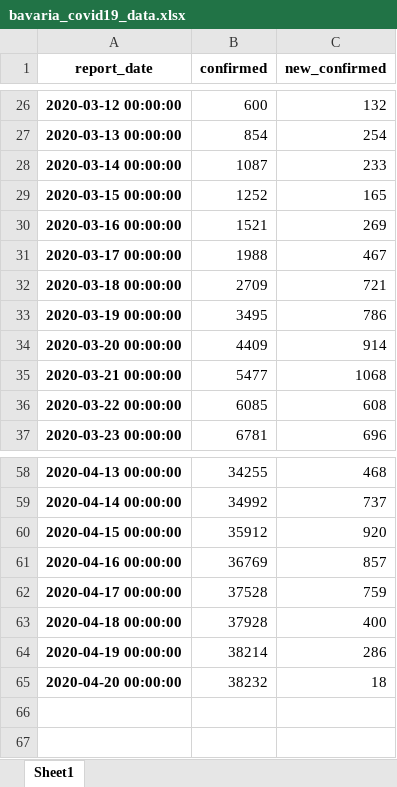
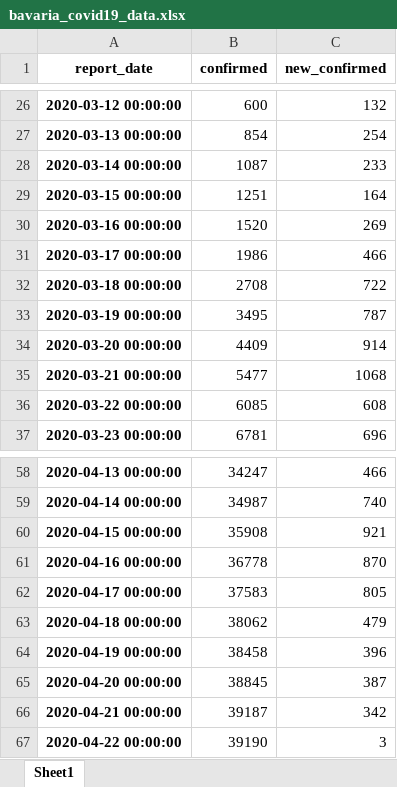
Before and after one commit to cs224/covid-19-data-analysis, an Excel workbook: bavaria_covid19_data.xlsx, sheet Sheet1, drawn as a sheet; only a part is shown, gaps mark what is left out; values as stored, in another font and other column widths than the file's, no borders; the diff covers the shown part only; the diff names each change by its address in the sheet, - before the commit and + after, or states it on an @@ line.

```diff
--- a/bavaria_covid19_data.xlsx (sheet Sheet1)
+++ b/bavaria_covid19_data.xlsx (sheet Sheet1)
-B29 (confirmed): 1252
+B29 (confirmed): 1251
-C29 (new_confirmed): 165
+C29 (new_confirmed): 164
-B30 (confirmed): 1521
+B30 (confirmed): 1520
-B31 (confirmed): 1988
+B31 (confirmed): 1986
-C31 (new_confirmed): 467
+C31 (new_confirmed): 466
-B32 (confirmed): 2709
+B32 (confirmed): 2708
-C32 (new_confirmed): 721
+C32 (new_confirmed): 722
-C33 (new_confirmed): 786
+C33 (new_confirmed): 787
-B58 (confirmed): 34255
+B58 (confirmed): 34247
-C58 (new_confirmed): 468
+C58 (new_confirmed): 466
-B59 (confirmed): 34992
+B59 (confirmed): 34987
-C59 (new_confirmed): 737
+C59 (new_confirmed): 740
-B60 (confirmed): 35912
+B60 (confirmed): 35908
-C60 (new_confirmed): 920
+C60 (new_confirmed): 921
-B61 (confirmed): 36769
+B61 (confirmed): 36778
-C61 (new_confirmed): 857
+C61 (new_confirmed): 870
-B62 (confirmed): 37528
+B62 (confirmed): 37583
-C62 (new_confirmed): 759
+C62 (new_confirmed): 805
-B63 (confirmed): 37928
+B63 (confirmed): 38062
-C63 (new_confirmed): 400
+C63 (new_confirmed): 479
-B64 (confirmed): 38214
+B64 (confirmed): 38458
-C64 (new_confirmed): 286
+C64 (new_confirmed): 396
-B65 (confirmed): 38232
+B65 (confirmed): 38845
-C65 (new_confirmed): 18
+C65 (new_confirmed): 387
+row 66: 2020-04-21 00:00:00 | 39187 | 342
+row 67: 2020-04-22 00:00:00 | 39190 | 3
```
Also changed, not shown: 31 edited cells elsewhere in this sheet, 2 other files.
